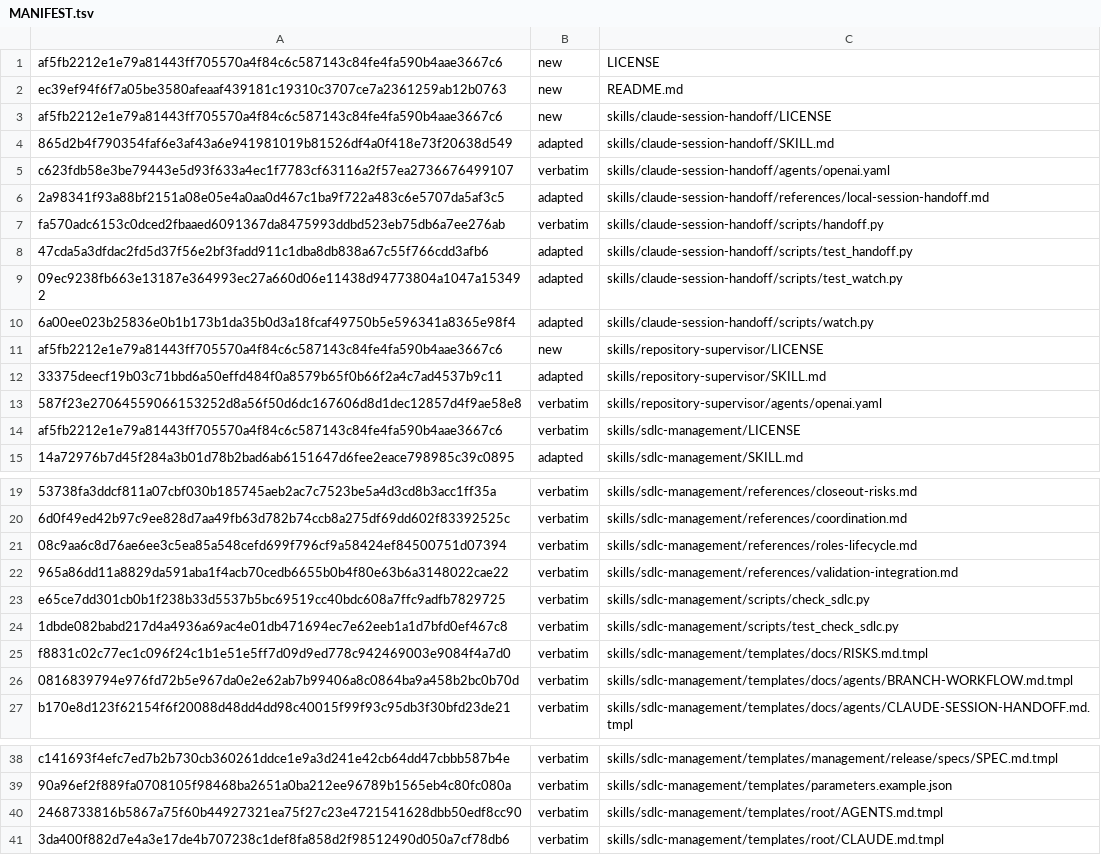
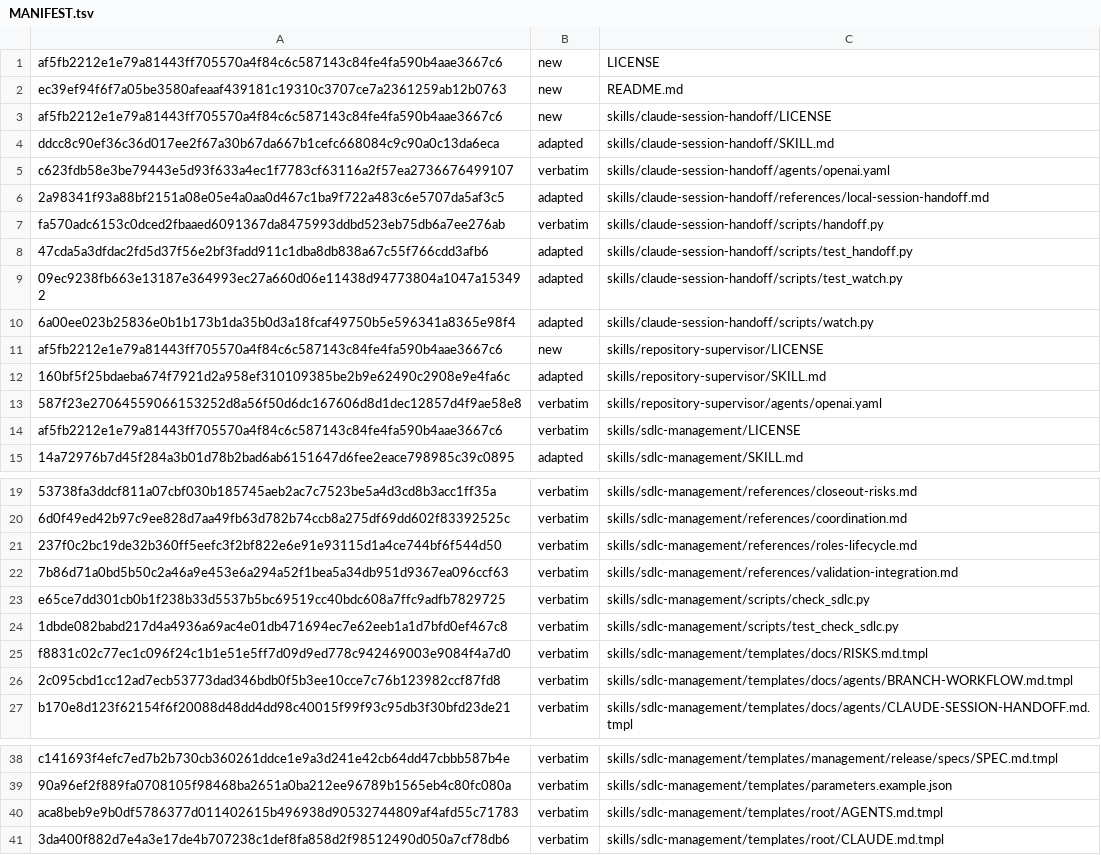
Before and after one commit to technicallypete/restruct-sdlc, a TSV file: MANIFEST.tsv, drawn as a sheet; only a part is shown, gaps mark what is left out; the diff names each change by its address in the sheet, - before the commit and + after, or states it on an @@ line.

```diff
--- a/MANIFEST.tsv
+++ b/MANIFEST.tsv
-A4: 865d2b4f790354faf6e3af43a6e941981019b81526df4a0f418e73f20638d549
+A4: ddcc8c90ef36c36d017ee2f67a30b67da667b1cefc668084c9c90a0c13da6eca
-A12: 33375deecf19b03c71bbd6a50effd484f0a8579b65f0b66f2a4c7ad4537b9c11
+A12: 160bf5f25bdaeba674f7921d2a958ef310109385be2b9e62490c2908e9e4fa6c
-A21: 08c9aa6c8d76ae6ee3c5ea85a548cefd699f796cf9a58424ef84500751d07394
+A21: 237f0c2bc19de32b360ff5eefc3f2bf822e6e91e93115d1a4ce744bf6f544d50
-A22: 965a86dd11a8829da591aba1f4acb70cedb6655b0b4f80e63b6a3148022cae22
+A22: 7b86d71a0bd5b50c2a46a9e453e6a294a52f1bea5a34db951d9367ea096ccf63
-A26: 0816839794e976fd72b5e967da0e2e62ab7b99406a8c0864ba9a458b2bc0b70d
+A26: 2c095cbd1cc12ad7ecb53773dad346bdb0f5b3ee10cce7c76b123982ccf87fd8
-A40: 2468733816b5867a75f60b44927321ea75f27c23e4721541628dbb50edf8cc90
+A40: aca8beb9e9b0df5786377d011402615b496938d90532744809af4afd55c71783
```
Also changed, not shown: 6 other files.
